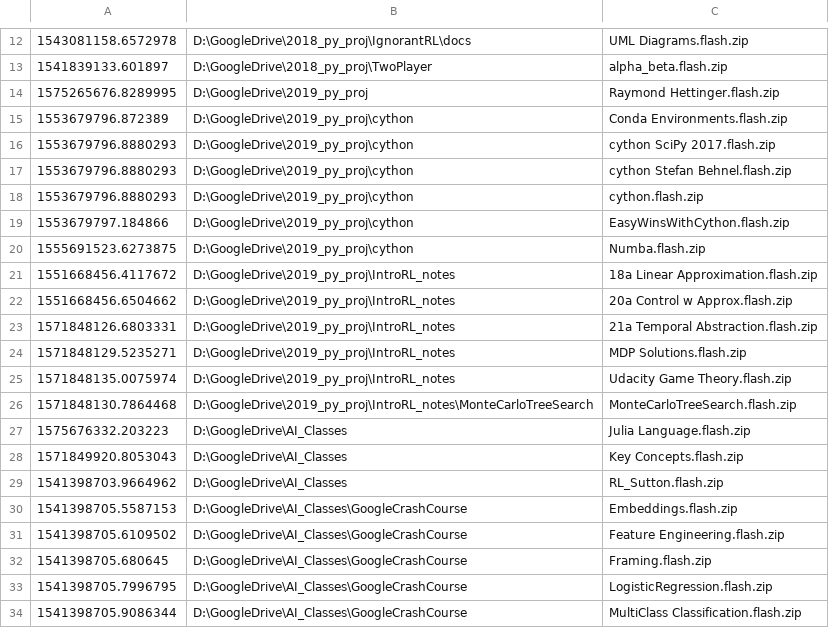
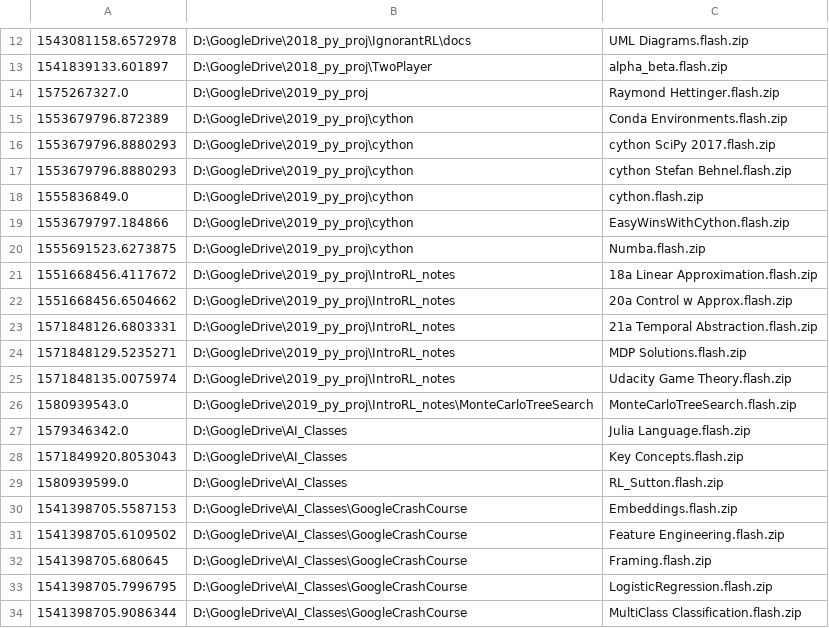
Before and after one commit to sonofeft/sonofeft.github.io, a CSV file: study_sheets/_study_sheet.csv, drawn as a sheet; only a part is shown, gaps mark what is left out; the diff covers the shown part only.

```diff
--- a/study_sheets/_study_sheet.csv
+++ b/study_sheets/_study_sheet.csv
@@ -13,3 +13,3 @@
 1541839133.601897,D:\GoogleDrive\2018_py_proj\TwoPlayer,alpha_beta.flash.zip
-1575265676.8289995,D:\GoogleDrive\2019_py_proj,Raymond Hettinger.flash.zip
+1575267327.0,D:\GoogleDrive\2019_py_proj,Raymond Hettinger.flash.zip
 1553679796.872389,D:\GoogleDrive\2019_py_proj\cython,Conda Environments.flash.zip
@@ -17,3 +17,3 @@
 1553679796.8880293,D:\GoogleDrive\2019_py_proj\cython,cython Stefan Behnel.flash.zip
-1553679796.8880293,D:\GoogleDrive\2019_py_proj\cython,cython.flash.zip
+1555836849.0,D:\GoogleDrive\2019_py_proj\cython,cython.flash.zip
 1553679797.184866,D:\GoogleDrive\2019_py_proj\cython,EasyWinsWithCython.flash.zip
@@ -25,6 +25,6 @@
 1571848135.0075974,D:\GoogleDrive\2019_py_proj\IntroRL_notes,Udacity Game Theory.flash.zip
-1571848130.7864468,D:\GoogleDrive\2019_py_proj\IntroRL_notes\MonteCarloTreeSearch,MonteCarloTreeSearch.flash.zip
-1575676332.203223,D:\GoogleDrive\AI_Classes,Julia Language.flash.zip
+1580939543.0,D:\GoogleDrive\2019_py_proj\IntroRL_notes\MonteCarloTreeSearch,MonteCarloTreeSearch.flash.zip
+1579346342.0,D:\GoogleDrive\AI_Classes,Julia Language.flash.zip
 1571849920.8053043,D:\GoogleDrive\AI_Classes,Key Concepts.flash.zip
-1541398703.9664962,D:\GoogleDrive\AI_Classes,RL_Sutton.flash.zip
+1580939599.0,D:\GoogleDrive\AI_Classes,RL_Sutton.flash.zip
 1541398705.5587153,D:\GoogleDrive\AI_Classes\GoogleCrashCourse,Embeddings.flash.zip
```
Also changed, not shown: 20 edited cells elsewhere in this file, 5 other files.
